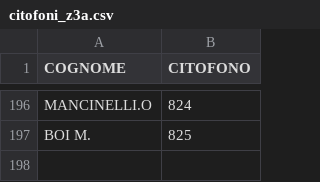
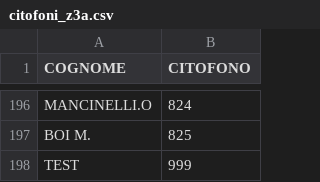
Before and after one commit to z3aroma/z3aroma.github.io, a CSV file: data/citofoni_z3a.csv, drawn as a sheet; only a part is shown, gaps mark what is left out; the diff names each change by its address in the sheet, - before the commit and + after, or states it on an @@ line.

Commit message:
Update citofoni_z3a.csv: Aggiunto: TEST (int 999)

```diff
--- a/data/citofoni_z3a.csv
+++ b/data/citofoni_z3a.csv
+row 198: TEST | 999
```
